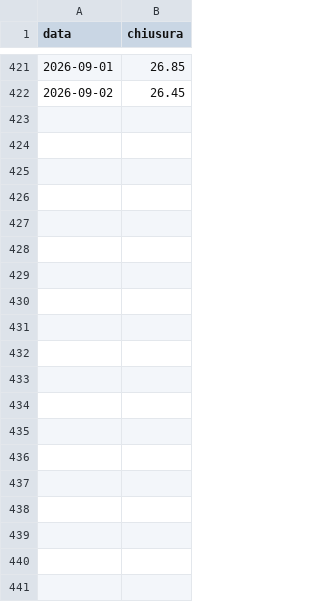
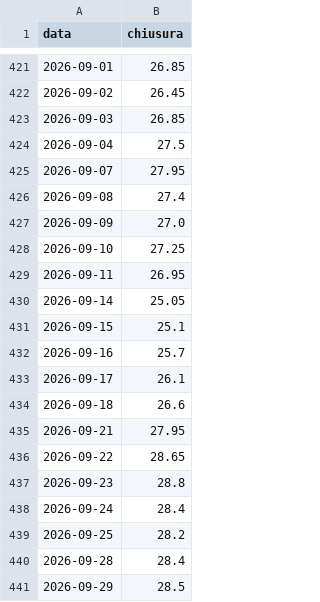
Before and after one commit to FrancescoBo/TPPlots, a CSV file: data/prezzi/CRL.csv, drawn as a sheet; only a part is shown, gaps mark what is left out; the diff covers the shown part only.

```diff
--- a/data/prezzi/CRL.csv
+++ b/data/prezzi/CRL.csv
@@ -422 +422,20 @@ data,chiusura
 2026-09-02,26.45
+2026-09-03,26.85
+2026-09-04,27.5
+2026-09-07,27.95
+2026-09-08,27.4
+2026-09-09,27.0
+2026-09-10,27.25
+2026-09-11,26.95
+2026-09-14,25.05
+2026-09-15,25.1
+2026-09-16,25.7
+2026-09-17,26.1
+2026-09-18,26.6
+2026-09-21,27.95
+2026-09-22,28.65
+2026-09-23,28.8
+2026-09-24,28.4
+2026-09-25,28.2
+2026-09-28,28.4
+2026-09-29,28.5
```
Also changed, not shown: 33 added rows elsewhere in this file, config/titoli.csv, data/raccomandazioni.csv, 10 other files.
